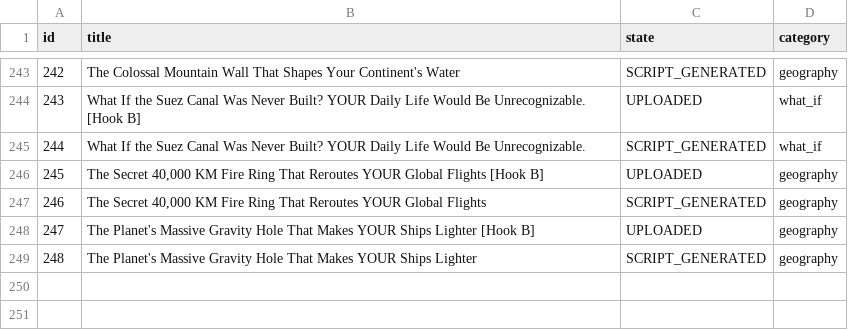
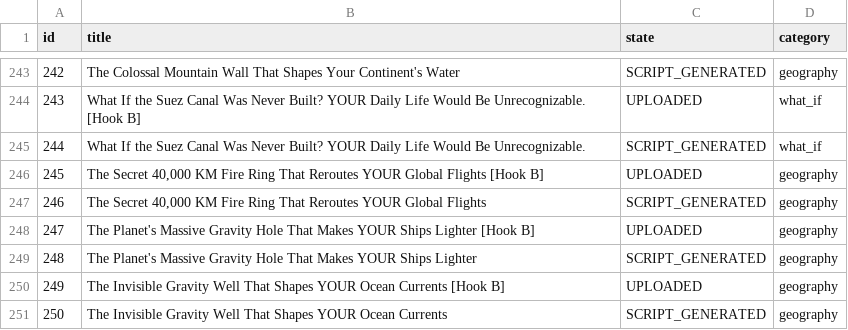
Before and after one commit to enigmaiq6-creator/Blowyourmind, a CSV file: flows/image_content_generator/tracking/ideas_tracking.csv, drawn as a sheet; only a part is shown, gaps mark what is left out; the diff names each change by its address in the sheet, - before the commit and + after, or states it on an @@ line.

```diff
--- a/flows/image_content_generator/tracking/ideas_tracking.csv
+++ b/flows/image_content_generator/tracking/ideas_tracking.csv
+row 250: 249 | The Invisible Gravity Well That Shapes YOUR Ocean Currents [Hook B] | UPLOADED | geography
+row 251: 250 | The Invisible Gravity Well That Shapes YOUR Ocean Currents | SCRIPT_GENERATED | geography
```
Also changed, not shown: flows/image_content_generator/tracking/automated_posts_history.csv.
